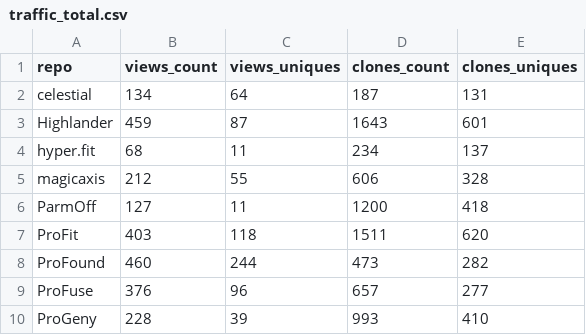
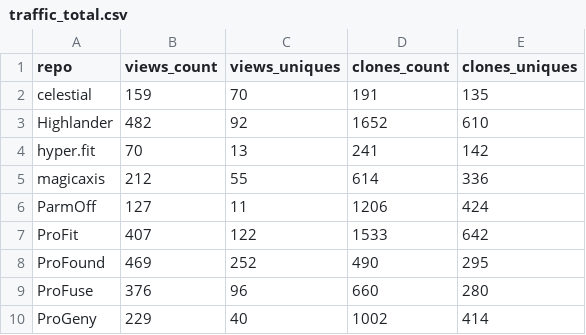
Before and after one commit to asgr/ProTools, a CSV file: data/traffic_total.csv, drawn as a sheet; only a part is shown; the diff covers the shown part only.

```diff
--- a/data/traffic_total.csv
+++ b/data/traffic_total.csv
@@ -1,10 +1,10 @@
 "repo","views_count","views_uniques","clones_count","clones_uniques"
-"celestial",134,64,187,131
-"Highlander",459,87,1643,601
-"hyper.fit",68,11,234,137
-"magicaxis",212,55,606,328
-"ParmOff",127,11,1200,418
-"ProFit",403,118,1511,620
-"ProFound",460,244,473,282
-"ProFuse",376,96,657,277
-"ProGeny",228,39,993,410
+"celestial",159,70,191,135
+"Highlander",482,92,1652,610
+"hyper.fit",70,13,241,142
+"magicaxis",212,55,614,336
+"ParmOff",127,11,1206,424
+"ProFit",407,122,1533,642
+"ProFound",469,252,490,295
+"ProFuse",376,96,660,280
+"ProGeny",229,40,1002,414
```
Also changed, not shown: 24 edited cells elsewhere in this file, data/traffic_history.csv, data/traffic_latest.csv, 6 other files.
